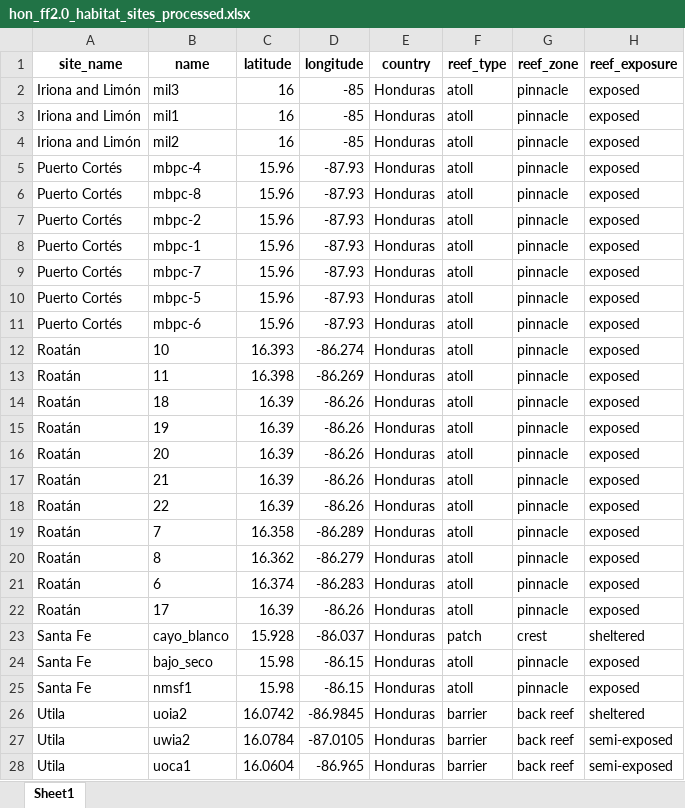
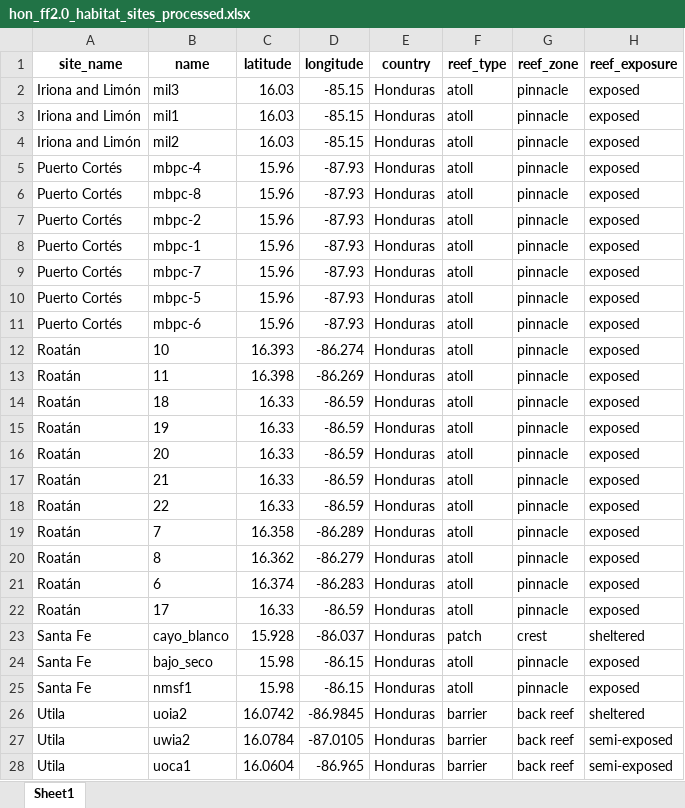
Before and after one commit to marianoviz/ff_mermaid_data_migration, an Excel workbook: data/processed/honduras/ff2.0/hon_ff2.0_habitat_sites_processed.xlsx, sheet Sheet1, drawn as a sheet; values as stored, in another font and other column widths than the file's, no borders; the diff names each change by its address in the sheet, - before the commit and + after, or states it on an @@ line.

```diff
--- a/data/processed/honduras/ff2.0/hon_ff2.0_habitat_sites_processed.xlsx (sheet Sheet1)
+++ b/data/processed/honduras/ff2.0/hon_ff2.0_habitat_sites_processed.xlsx (sheet Sheet1)
-C2:C4 (latitude): 16
+C2:C4 (latitude): 16.03
-D2:D4 (longitude): -85
+D2:D4 (longitude): -85.15
-C14:C18 (latitude): 16.39
+C14:C18 (latitude): 16.33
-D14:D18 (longitude): -86.26
+D14:D18 (longitude): -86.59
-C22 (latitude): 16.39
+C22 (latitude): 16.33
-D22 (longitude): -86.26
+D22 (longitude): -86.59
```
Also changed, not shown: data/processed/honduras/ff2.0/hon_ff2.0_fish_sites_processed.xlsx, src/data_migration/honduras/ff2.0/benthicpqt_mermaid_template.xlsx, 21 other files.
